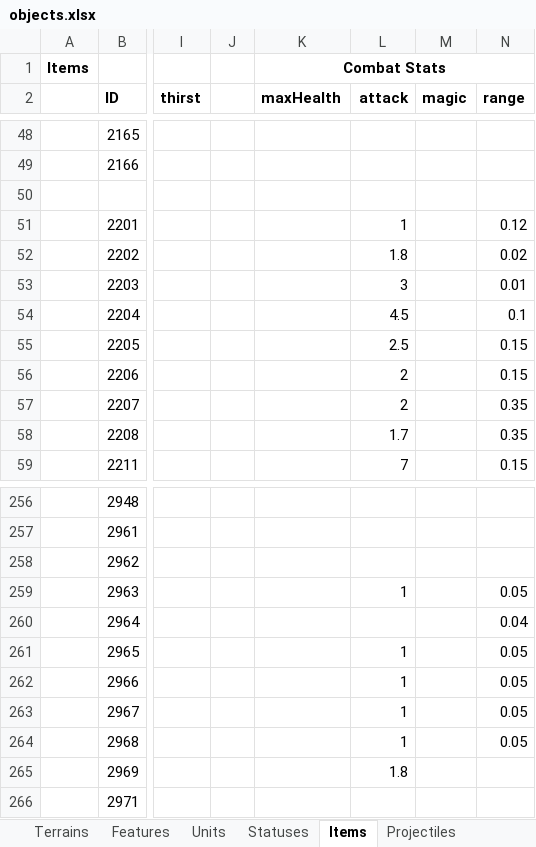
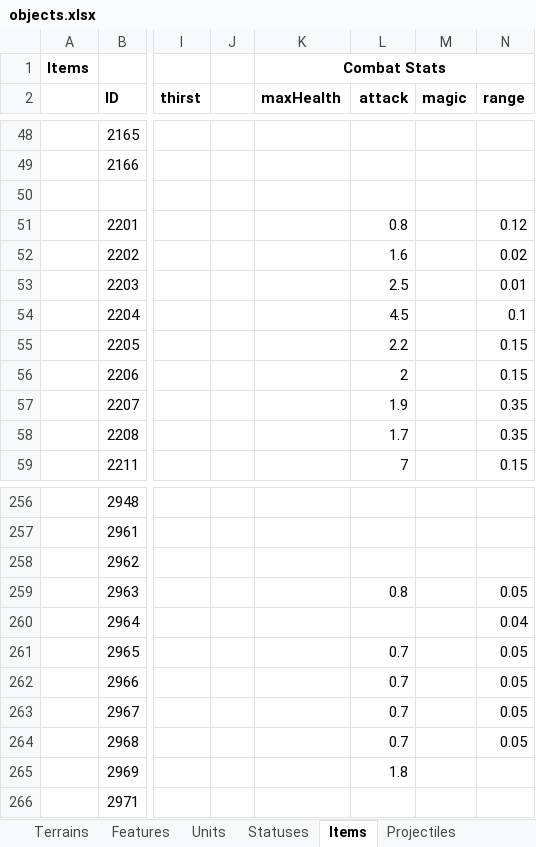
Before and after one commit to dgray001/LNZ, an Excel workbook: objects.xlsx, sheet Items, drawn as a sheet; only a part is shown, gaps mark what is left out; values as stored, in another font and other column widths than the file's, no borders; the diff names each change by its address in the sheet, - before the commit and + after, or states it on an @@ line.

```diff
--- a/objects.xlsx (sheet Items)
+++ b/objects.xlsx (sheet Items)
-L51 (attack): 1
+L51 (attack): 0.8
-L52 (attack): 1.8
+L52 (attack): 1.6
-L53 (attack): 3
+L53 (attack): 2.5
-L55 (attack): 2.5
+L55 (attack): 2.2
-L57 (attack): 2
+L57 (attack): 1.9
-L259 (attack): 1
+L259 (attack): 0.8
-L261:L264 (attack): 1
+L261:L264 (attack): 0.7
```
Also changed, not shown: sheet Units, 15 other files.
